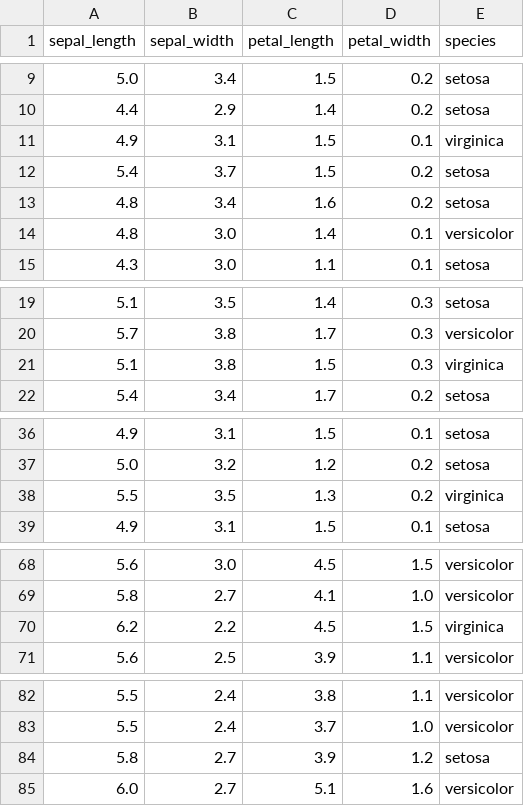
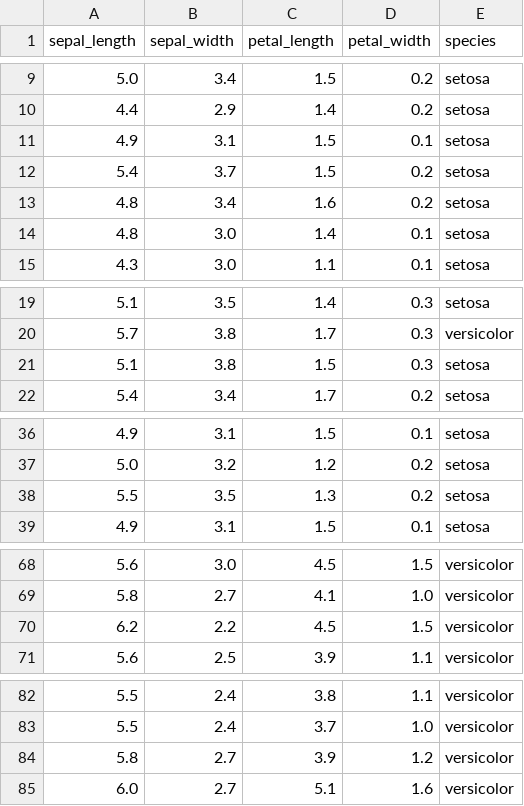
Before and after one commit to techy-bytes/iris-pipeline, a CSV file: data/iris_poisoned.csv, drawn as a sheet; only a part is shown, gaps mark what is left out; the diff covers the shown part only.

```diff
--- a/data/iris_poisoned.csv
+++ b/data/iris_poisoned.csv
@@ -10,6 +10,6 @@ sepal_length,sepal_width,petal_length,petal_width,species
 4.4,2.9,1.4,0.2,setosa
-4.9,3.1,1.5,0.1,virginica
+4.9,3.1,1.5,0.1,setosa
 5.4,3.7,1.5,0.2,setosa
 4.8,3.4,1.6,0.2,setosa
-4.8,3.0,1.4,0.1,versicolor
+4.8,3.0,1.4,0.1,setosa
 4.3,3.0,1.1,0.1,setosa
@@ -20,3 +20,3 @@ sepal_length,sepal_width,petal_length,petal_width,species
 5.7,3.8,1.7,0.3,versicolor
-5.1,3.8,1.5,0.3,virginica
+5.1,3.8,1.5,0.3,setosa
 5.4,3.4,1.7,0.2,setosa
@@ -37,3 +37,3 @@ sepal_length,sepal_width,petal_length,petal_width,species
 5.0,3.2,1.2,0.2,setosa
-5.5,3.5,1.3,0.2,virginica
+5.5,3.5,1.3,0.2,setosa
 4.9,3.1,1.5,0.1,setosa
@@ -69,3 +69,3 @@ sepal_length,sepal_width,petal_length,petal_width,species
 5.8,2.7,4.1,1.0,versicolor
-6.2,2.2,4.5,1.5,virginica
+6.2,2.2,4.5,1.5,versicolor
 5.6,2.5,3.9,1.1,versicolor
@@ -83,3 +83,3 @@ sepal_length,sepal_width,petal_length,petal_width,species
 5.5,2.4,3.7,1.0,versicolor
-5.8,2.7,3.9,1.2,setosa
+5.8,2.7,3.9,1.2,versicolor
 6.0,2.7,5.1,1.6,versicolor
```
Also changed, not shown: 2 edited cells elsewhere in this file, 1 other file.
